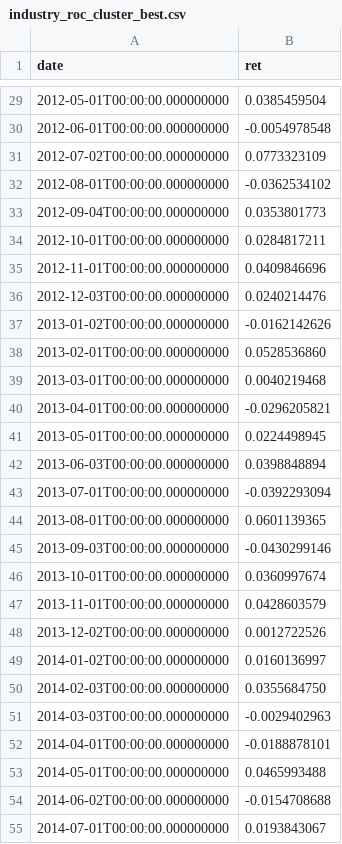
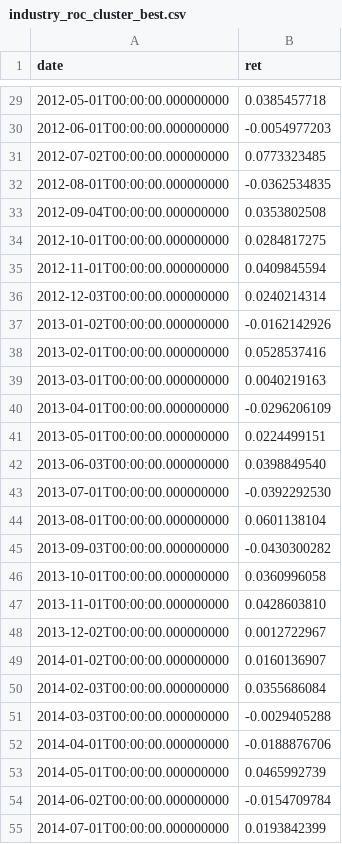
Before and after one commit to BJW333/primordial, a CSV file: out/series/industry_roc_cluster_best.csv, drawn as a sheet; only a part is shown, gaps mark what is left out; the diff covers the shown part only.

```diff
--- a/out/series/industry_roc_cluster_best.csv
+++ b/out/series/industry_roc_cluster_best.csv
@@ -29,27 +29,27 @@ date,ret
-2012-05-01T00:00:00.000000000,0.0385459504
-2012-06-01T00:00:00.000000000,-0.0054978548
-2012-07-02T00:00:00.000000000,0.0773323109
-2012-08-01T00:00:00.000000000,-0.0362534102
-2012-09-04T00:00:00.000000000,0.0353801773
-2012-10-01T00:00:00.000000000,0.0284817211
-2012-11-01T00:00:00.000000000,0.0409846696
-2012-12-03T00:00:00.000000000,0.0240214476
-2013-01-02T00:00:00.000000000,-0.0162142626
-2013-02-01T00:00:00.000000000,0.0528536860
-2013-03-01T00:00:00.000000000,0.0040219468
-2013-04-01T00:00:00.000000000,-0.0296205821
-2013-05-01T00:00:00.000000000,0.0224498945
-2013-06-03T00:00:00.000000000,0.0398848894
-2013-07-01T00:00:00.000000000,-0.0392293094
-2013-08-01T00:00:00.000000000,0.0601139365
-2013-09-03T00:00:00.000000000,-0.0430299146
-2013-10-01T00:00:00.000000000,0.0360997674
-2013-11-01T00:00:00.000000000,0.0428603579
-2013-12-02T00:00:00.000000000,0.0012722526
-2014-01-02T00:00:00.000000000,0.0160136997
-2014-02-03T00:00:00.000000000,0.0355684750
-2014-03-03T00:00:00.000000000,-0.0029402963
-2014-04-01T00:00:00.000000000,-0.0188878101
-2014-05-01T00:00:00.000000000,0.0465993488
-2014-06-02T00:00:00.000000000,-0.0154708688
-2014-07-01T00:00:00.000000000,0.0193843067
+2012-05-01T00:00:00.000000000,0.0385457718
+2012-06-01T00:00:00.000000000,-0.0054977203
+2012-07-02T00:00:00.000000000,0.0773323485
+2012-08-01T00:00:00.000000000,-0.0362534835
+2012-09-04T00:00:00.000000000,0.0353802508
+2012-10-01T00:00:00.000000000,0.0284817275
+2012-11-01T00:00:00.000000000,0.0409845594
+2012-12-03T00:00:00.000000000,0.0240214314
+2013-01-02T00:00:00.000000000,-0.0162142926
+2013-02-01T00:00:00.000000000,0.0528537416
+2013-03-01T00:00:00.000000000,0.0040219163
+2013-04-01T00:00:00.000000000,-0.0296206109
+2013-05-01T00:00:00.000000000,0.0224499151
+2013-06-03T00:00:00.000000000,0.0398849540
+2013-07-01T00:00:00.000000000,-0.0392292530
+2013-08-01T00:00:00.000000000,0.0601138104
+2013-09-03T00:00:00.000000000,-0.0430300282
+2013-10-01T00:00:00.000000000,0.0360996058
+2013-11-01T00:00:00.000000000,0.0428603810
+2013-12-02T00:00:00.000000000,0.0012722967
+2014-01-02T00:00:00.000000000,0.0160136907
+2014-02-03T00:00:00.000000000,0.0355686084
+2014-03-03T00:00:00.000000000,-0.0029405288
+2014-04-01T00:00:00.000000000,-0.0188876706
+2014-05-01T00:00:00.000000000,0.0465992739
+2014-06-02T00:00:00.000000000,-0.0154709784
+2014-07-01T00:00:00.000000000,0.0193842399
```
Also changed, not shown: 156 edited cells elsewhere in this file.
